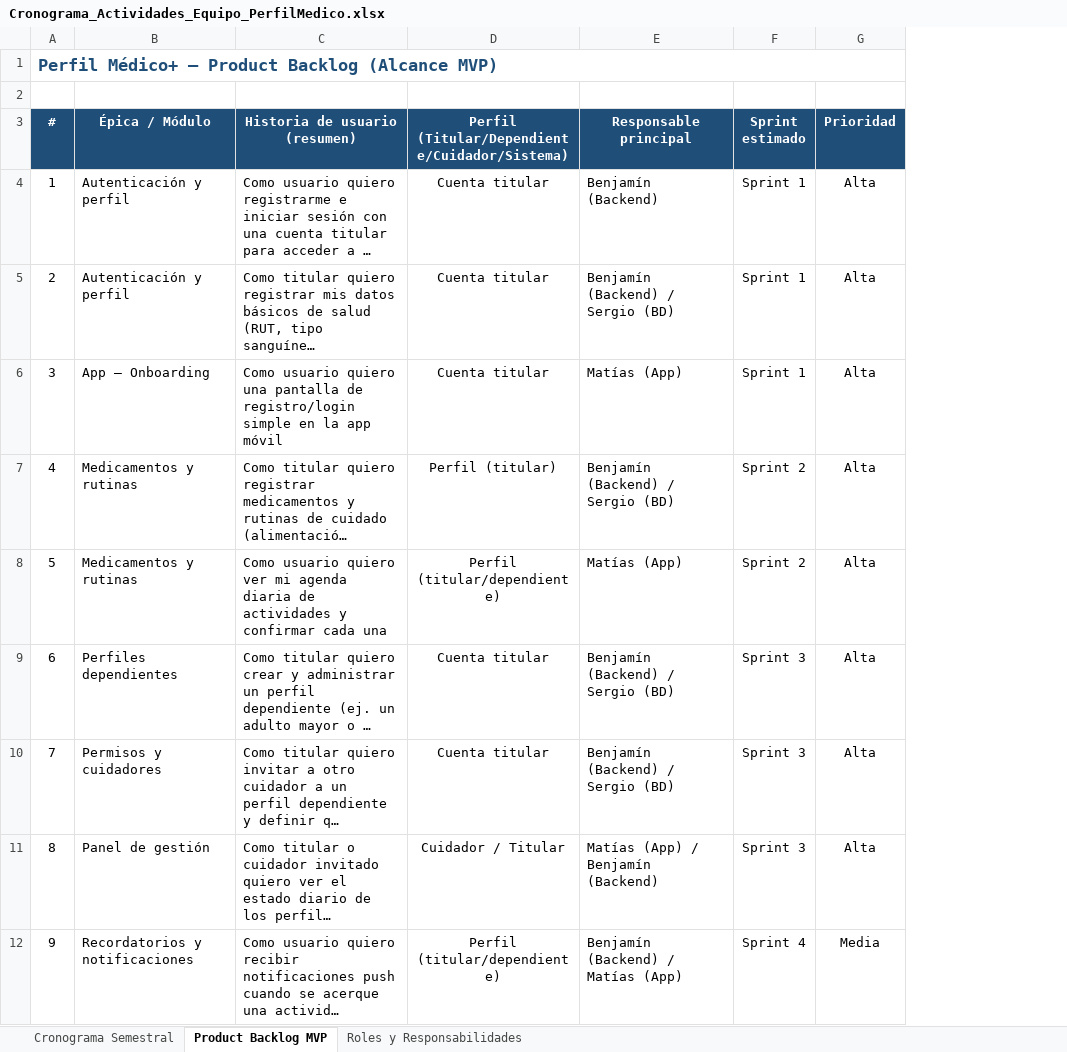
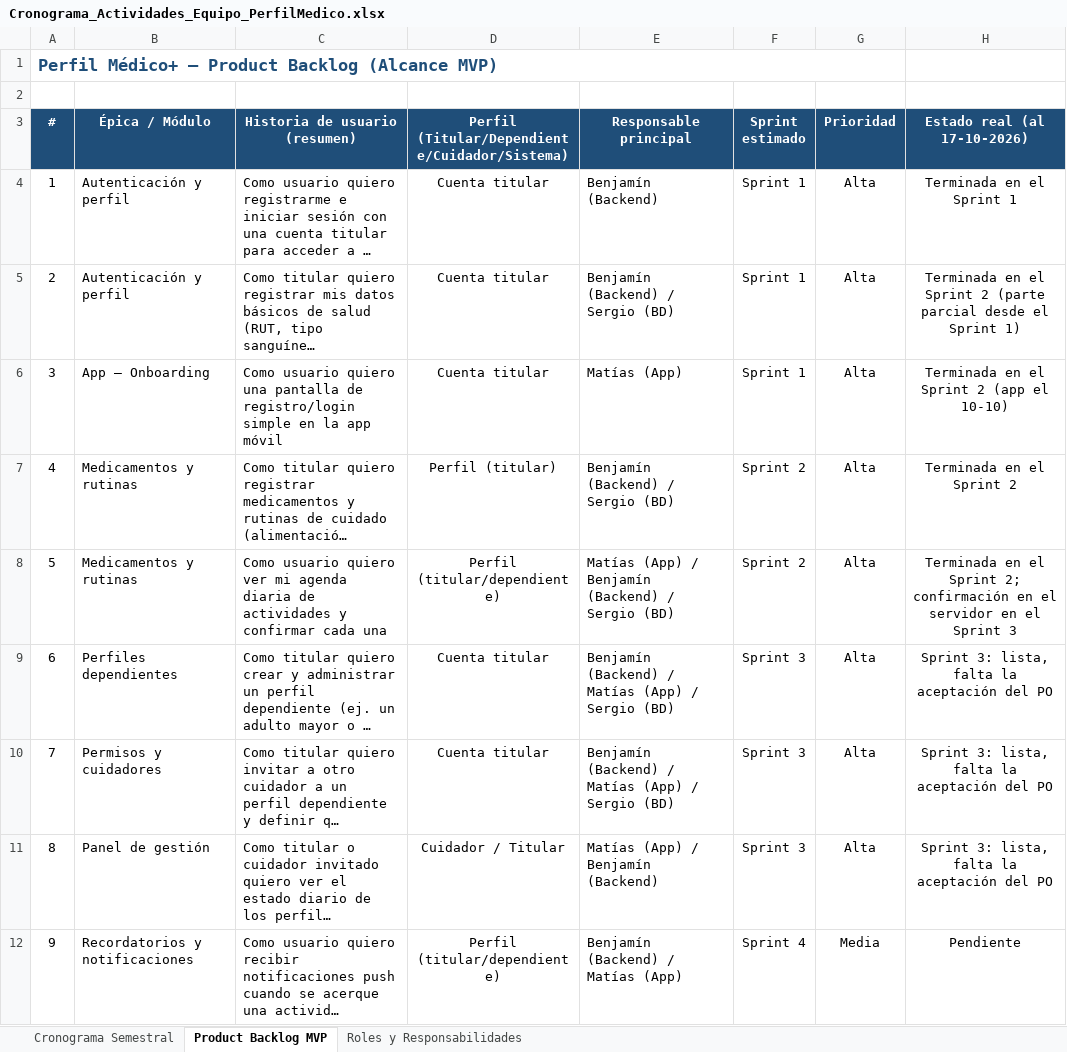
Before and after one commit to Bvnjvmin/Perfil-Medico-, an Excel workbook: Fase 1/Evidencias Grupales/Cronograma_Actividades_Equipo_PerfilMedico.xlsx, sheet Product Backlog MVP, drawn as a sheet; only a part is shown; long unchanged cells end in …; values as stored, in another font and other column widths than the file's, no borders; the diff names each change by its address in the sheet, - before the commit and + after, or states it on an @@ line.

Commit message:
Cronograma: nombres de documentos oficiales, formativas, retrospectivas y plan por sprint al día

```diff
--- a/Fase 1/Evidencias Grupales/Cronograma_Actividades_Equipo_PerfilMedico.xlsx (sheet Product Backlog MVP)
+++ b/Fase 1/Evidencias Grupales/Cronograma_Actividades_Equipo_PerfilMedico.xlsx (sheet Product Backlog MVP)
+column H (Estado real (al 17-10-2026)), rows 4-12: Terminada en el Sprint 1 | Terminada en el Sprint 2 (parte parcial desde el Sprint 1) | Terminada en el Sprint 2 (app el 10-10) | Terminada en el Sprint 2 | Terminada en el Sprint 2; confirmación en el servidor en el Sprint 3 | Sprint 3: lista, falta la aceptación del PO | Sprint 3: lista, falta la aceptación del PO | Sprint 3: lista, falta la aceptación del PO | Pendiente
-E8 (Responsable principal): Matías (App)
+E8 (Responsable principal): Matías (App) / Benjamín (Backend) / Sergio (BD)
-E9:E10 (Responsable principal): Benjamín (Backend) / Sergio (BD)
+E9:E10 (Responsable principal): Benjamín (Backend) / Matías (App) / Sergio (BD)
```
Also changed, not shown: sheet Cronograma Semestral, sheet Roles y Responsabilidades.
